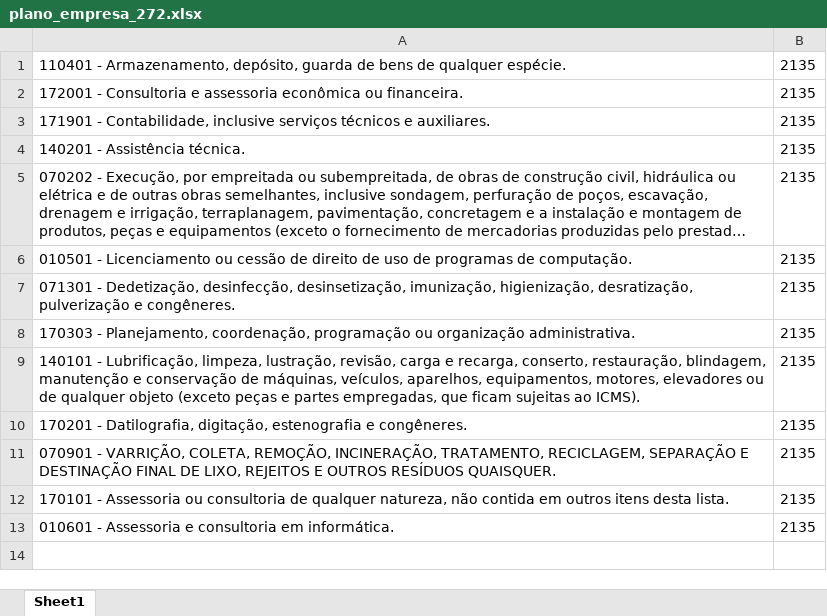
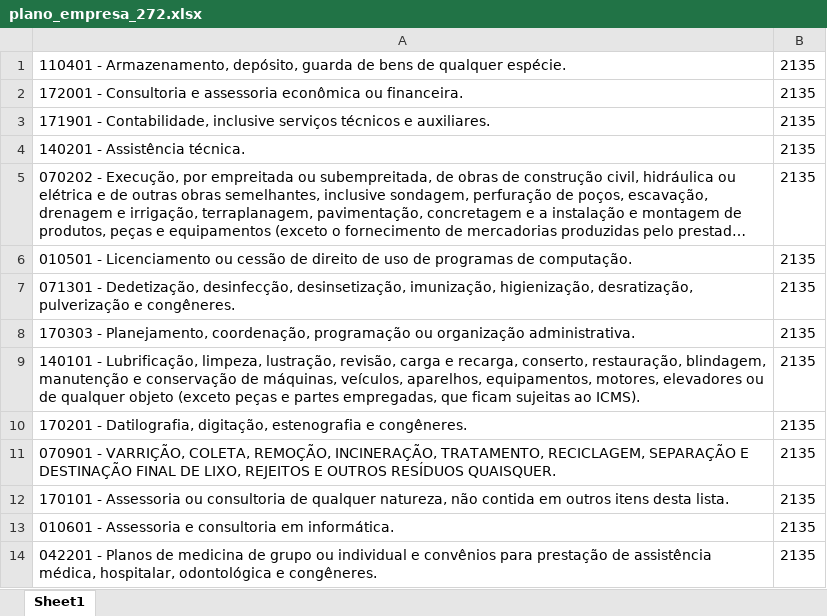
Before and after one commit to NampNem/NFSE-PDF-P-Excel, an Excel workbook: planos_empresas/plano_empresa_272.xlsx, sheet Sheet1, drawn as a sheet; long unchanged cells end in …; values as stored, in another font and other column widths than the file's, no borders; the diff names each change by its address in the sheet, - before the commit and + after, or states it on an @@ line.

Commit message:
Atualizando BD: planos_empresas/plano_empresa_272.xlsx

```diff
--- a/planos_empresas/plano_empresa_272.xlsx (sheet Sheet1)
+++ b/planos_empresas/plano_empresa_272.xlsx (sheet Sheet1)
+row 14: 042201 - Planos de medicina de grupo ou individual e convênios para prestação de assistência médica, hospitalar, odontológica e congêneres. | 2135
```
